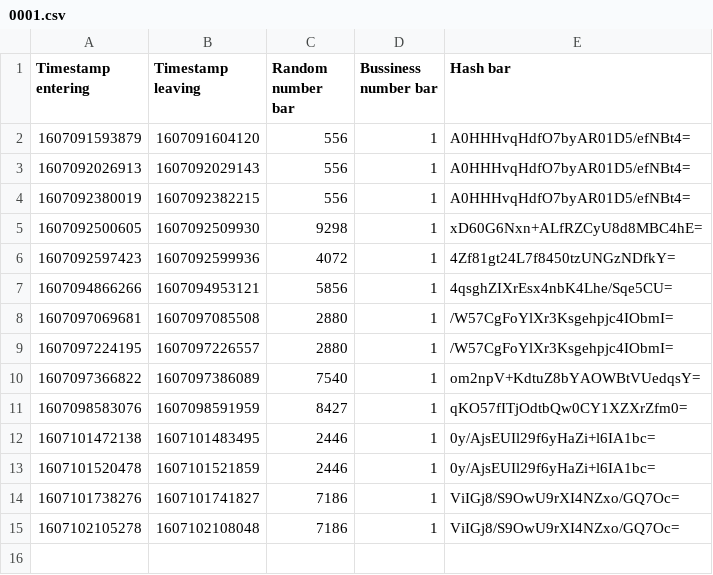
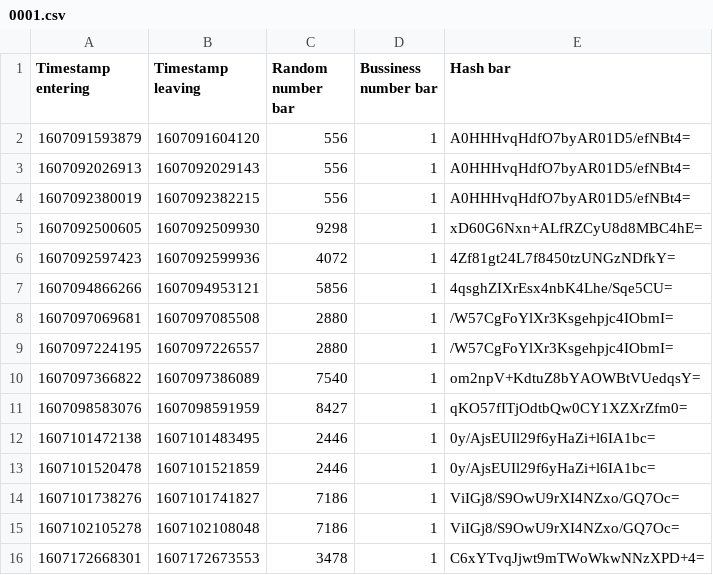
Before and after one commit to hv2r55g/HORECA-registration-system, a CSV file: src/DoktersBestanden/0001.csv, drawn as a sheet.

```diff
--- a/src/DoktersBestanden/0001.csv
+++ b/src/DoktersBestanden/0001.csv
@@ -15 +15,2 @@ Timestamp entering;Timestamp leaving;Random number bar;Bussiness number bar;Hash
 1607102105278;1607102108048;7186;1;ViIGj8/S9OwU9rXI4NZxo/GQ7Oc=
+1607172668301;1607172673553;3478;1;C6xYTvqJjwt9mTWoWkwNNzXPD+4=
```
Also changed, not shown: 3 other files.
